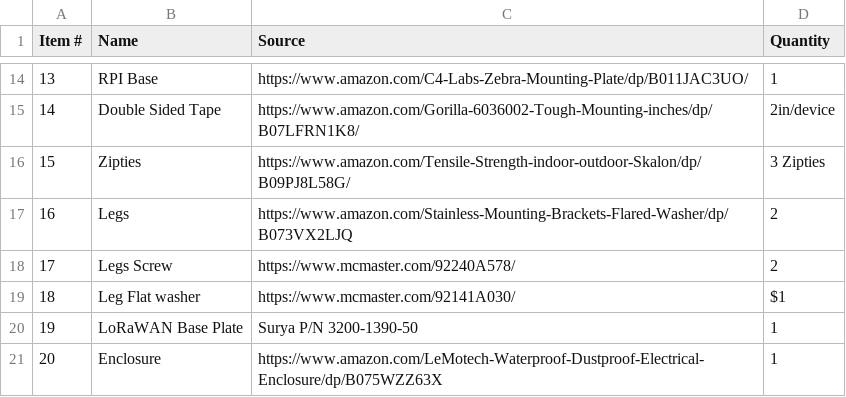
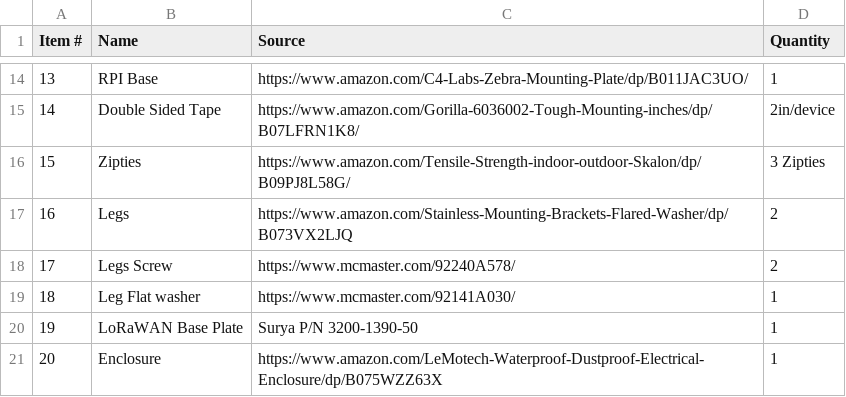
Before and after one commit to waggle-sensor/connectivity-LoRaWAN, a CSV file: lorawan-gateway-addon/bom.csv, drawn as a sheet; only a part is shown, gaps mark what is left out.

Commit message:
Update bom.csv

```diff
--- a/lorawan-gateway-addon/bom.csv
+++ b/lorawan-gateway-addon/bom.csv
@@ -18,3 +18,3 @@ Item #,Name,Source, Quantity
 17, Legs Screw, https://www.mcmaster.com/92240A578/, 2
-18, Leg Flat washer, https://www.mcmaster.com/92141A030/, $1
+18, Leg Flat washer, https://www.mcmaster.com/92141A030/, 1
 19, LoRaWAN Base Plate, Surya P/N 3200-1390-50, 1
```
